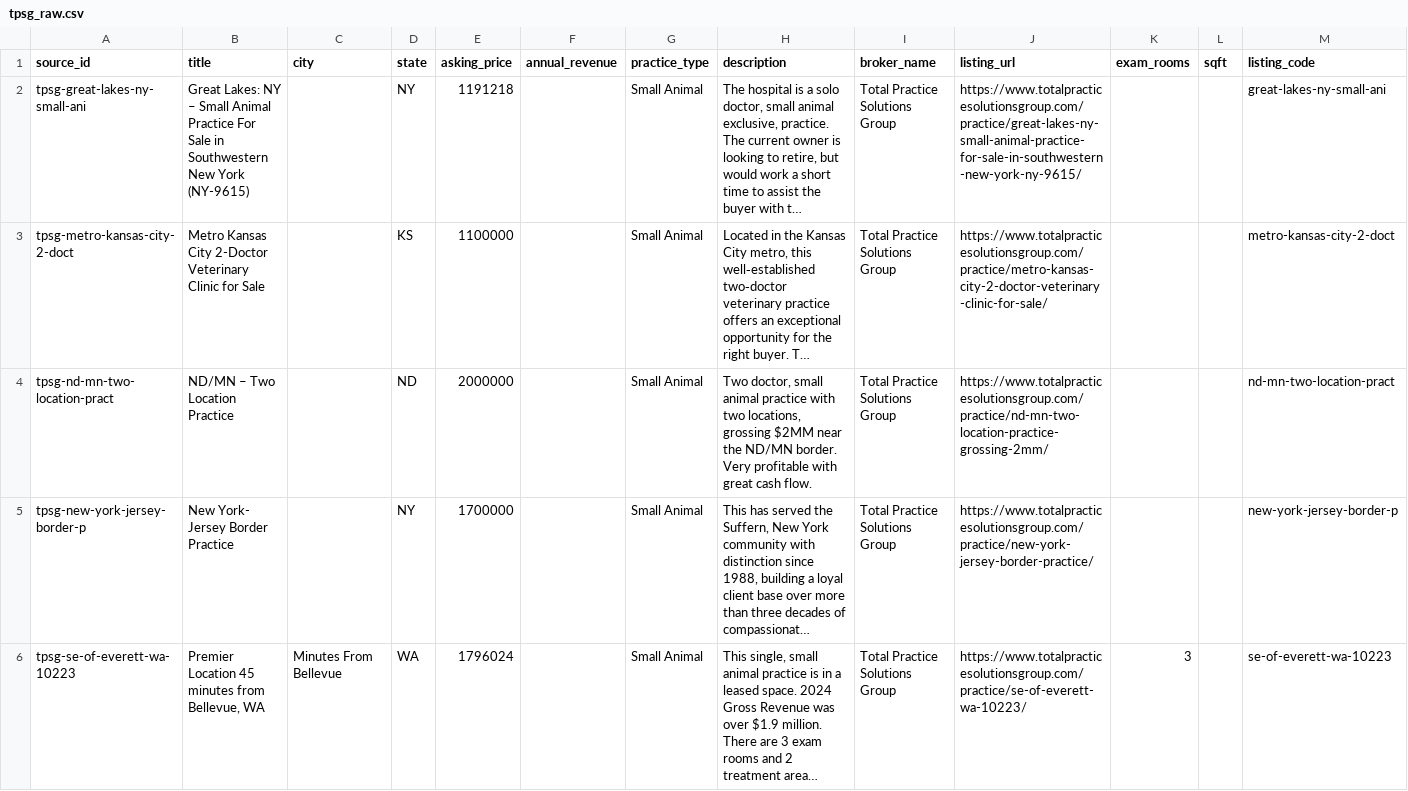
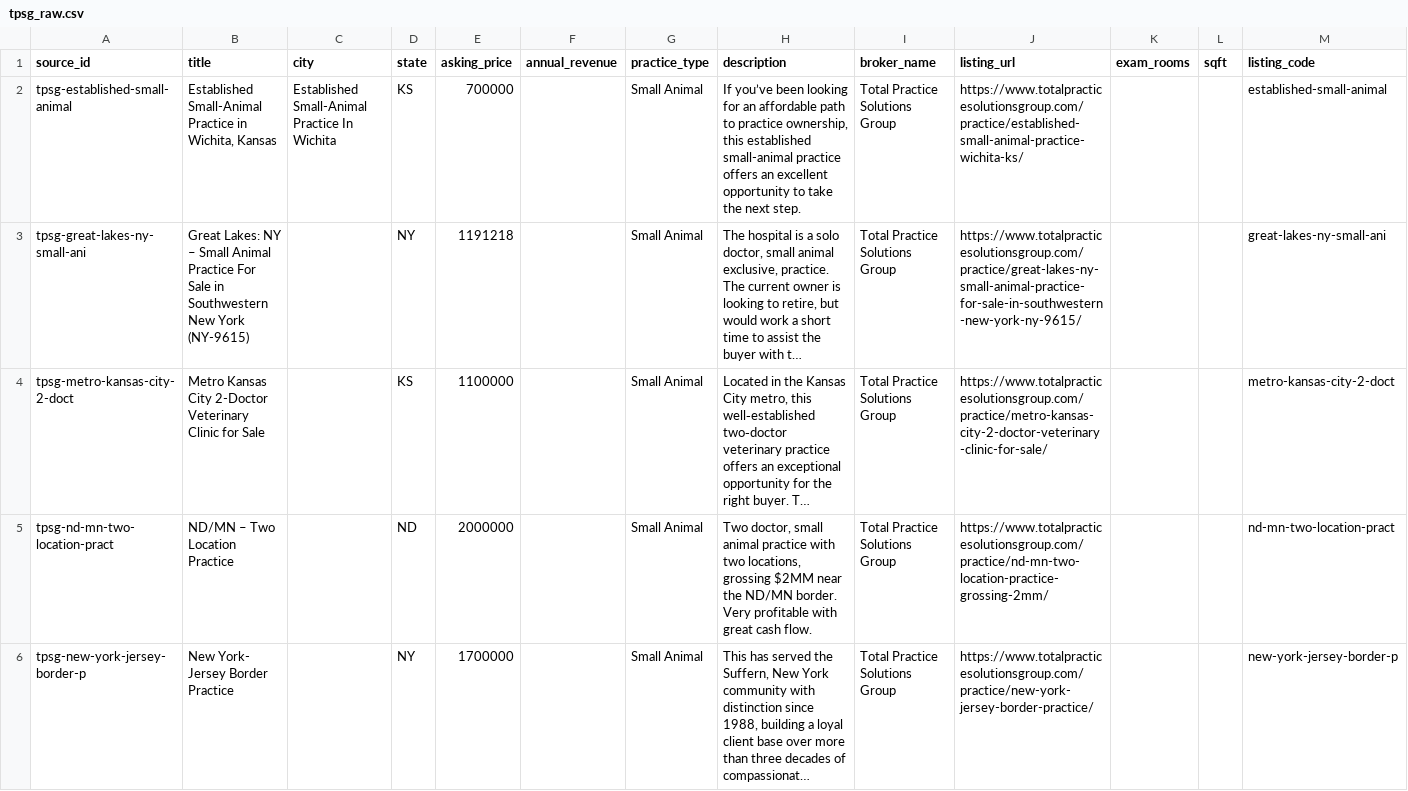
Before and after one commit to DentalAI22/vet-market-scrapers, a CSV file: output/tpsg_raw.csv, drawn as a sheet; only a part is shown; the shorter side is filled out with more unchanged rows; long unchanged cells end in …; the diff covers the shown part only; the diff names each change by its address in the sheet, - before the commit and + after, or states it on an @@ line.

Commit message:
chore(vet): refresh listings 2026-07-30T10:44Z

```diff
--- a/output/tpsg_raw.csv
+++ b/output/tpsg_raw.csv
+row 2: tpsg-established-small-animal | Established Small-Animal Practice in Wichita, Kansas | Established Small-Animal Practice In Wichita | KS | 700000 |  | Small Animal | If you’ve been looking for an affordable path to practice ownership, this established small-animal practice offers an excellent opportunity to take the next step. | Total Practice Solutions Group | https://www.totalpracticesolutionsgroup.com/practice/established-small-animal-practice-wichita-ks/ |  |  | established-small-animal
```
Also changed, not shown: 1 added row elsewhere in this file, output/omnivet_raw.csv, output/psbroker_raw.csv, 3 other files.
